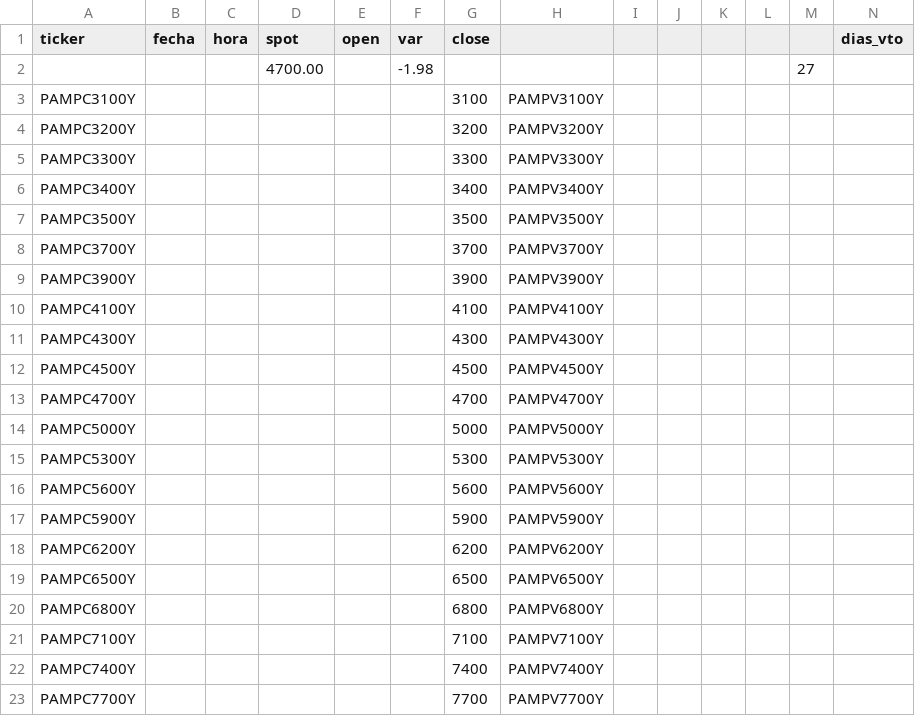
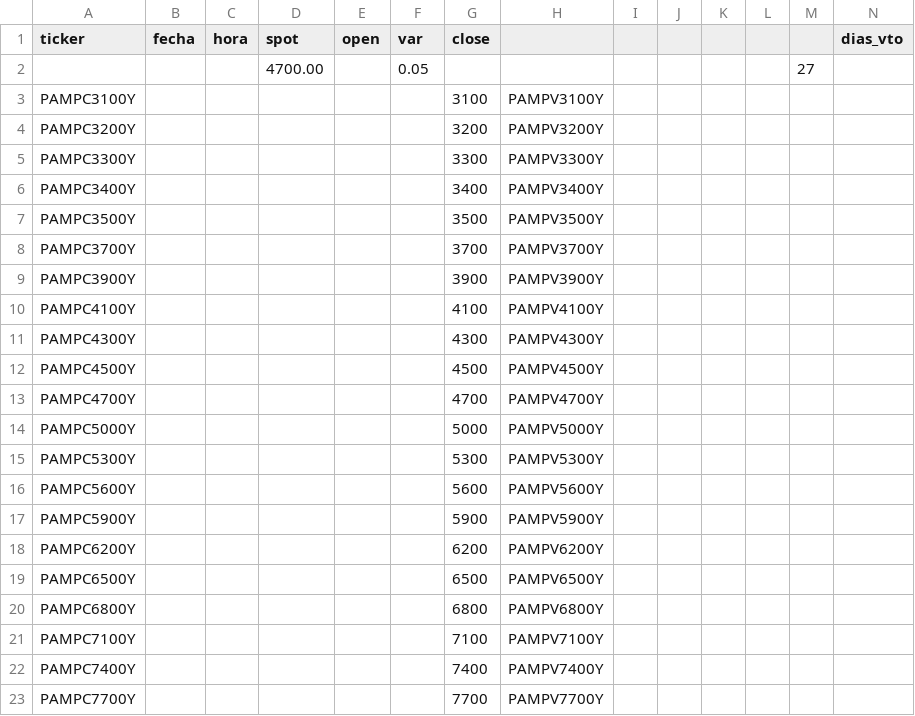
Before and after one commit to federicoamar-rgb/options-desk, a CSV file: PAMP.csv, drawn as a sheet.

Commit message:
live data 2026-04-20 10:55 — GGAL, PAMP, YPFD

```diff
--- a/PAMP.csv
+++ b/PAMP.csv
@@ -1,3 +1,3 @@
 ticker,fecha,hora,spot,open,var,close,,,,,,,dias_vto
-,,,4700.00,,-1.98,,,,,,,27
+,,,4700.00,,0.05,,,,,,,27
 PAMPC3100Y,,,,,,3100,PAMPV3100Y,,,,,,
```
Also changed, not shown: YPFD.csv, 1 other file.
